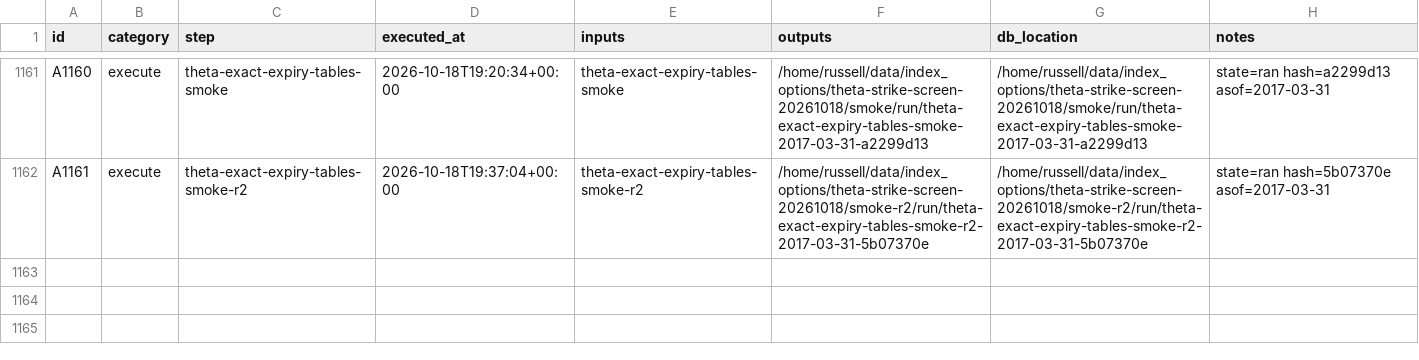
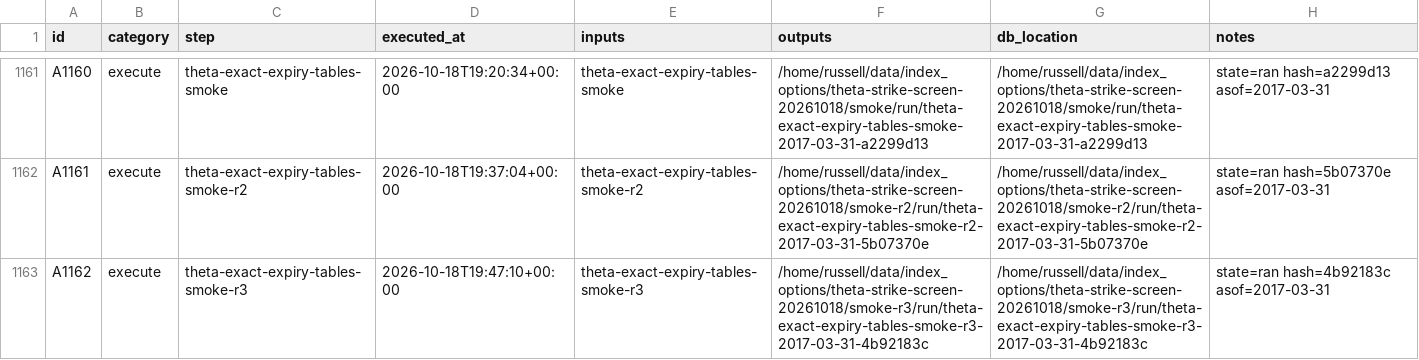
Before and after one commit to gdrusse/dskit, a CSV file: children/index_options/docs/decisioning/actions.csv, drawn as a sheet; only a part is shown, gaps mark what is left out.

```diff
--- a/children/index_options/docs/decisioning/actions.csv
+++ b/children/index_options/docs/decisioning/actions.csv
@@ -1162 +1162,2 @@ A1160,execute,theta-exact-expiry-tables-smoke,2026-10-18T19:20:34+00:00,theta-ex
 A1161,execute,theta-exact-expiry-tables-smoke-r2,2026-10-18T19:37:04+00:00,theta-exact-expiry-tables-smoke-r2,/home/russell/data/index_options/theta-strike-screen-20261018/smoke-r2/run/theta-exact-expiry-tables-smoke-r2-2017-03-31-5b07370e,/home/russell/data/index_options/theta-strike-screen-20261018/smoke-r2/run/theta-exact-expiry-tables-smoke-r2-2017-03-31-5b07370e,state=ran hash=5b07370e asof=2017-03-31
+A1162,execute,theta-exact-expiry-tables-smoke-r3,2026-10-18T19:47:10+00:00,theta-exact-expiry-tables-smoke-r3,/home/russell/data/index_options/theta-strike-screen-20261018/smoke-r3/run/theta-exact-expiry-tables-smoke-r3-2017-03-31-4b92183c,/home/russell/data/index_options/theta-strike-screen-20261018/smoke-r3/run/theta-exact-expiry-tables-smoke-r3-2017-03-31-4b92183c,state=ran hash=4b92183c asof=2017-03-31
```
Also changed, not shown: 1 other file.
